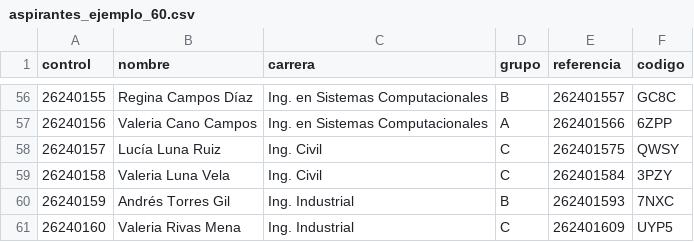
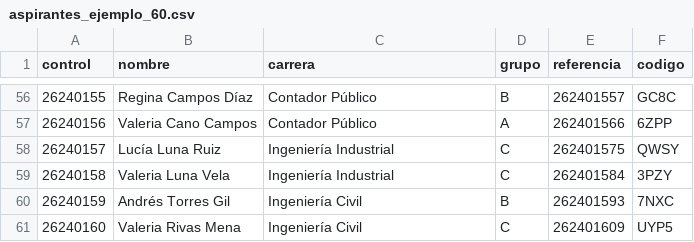
Before and after one commit to aakkadn-beep/Automatizacion_examen, a CSV file: data/aspirantes_ejemplo_60.csv, drawn as a sheet; only a part is shown, gaps mark what is left out; the diff covers the shown part only.

```diff
--- a/data/aspirantes_ejemplo_60.csv
+++ b/data/aspirantes_ejemplo_60.csv
@@ -56,6 +56,6 @@
-26240155,Regina Campos Díaz,Ing. en Sistemas Computacionales,B,262401557,GC8C
-26240156,Valeria Cano Campos,Ing. en Sistemas Computacionales,A,262401566,6ZPP
-26240157,Lucía Luna Ruiz,Ing. Civil,C,262401575,QWSY
-26240158,Valeria Luna Vela,Ing. Civil,C,262401584,3PZY
-26240159,Andrés Torres Gil,Ing. Industrial,B,262401593,7NXC
-26240160,Valeria Rivas Mena,Ing. Industrial,C,262401609,UYP5
+26240155,Regina Campos Díaz,Contador Público,B,262401557,GC8C
+26240156,Valeria Cano Campos,Contador Público,A,262401566,6ZPP
+26240157,Lucía Luna Ruiz,Ingeniería Industrial,C,262401575,QWSY
+26240158,Valeria Luna Vela,Ingeniería Industrial,C,262401584,3PZY
+26240159,Andrés Torres Gil,Ingeniería Civil,B,262401593,7NXC
+26240160,Valeria Rivas Mena,Ingeniería Civil,C,262401609,UYP5
```
Also changed, not shown: 59 edited cells elsewhere in this file, 11 other files.
